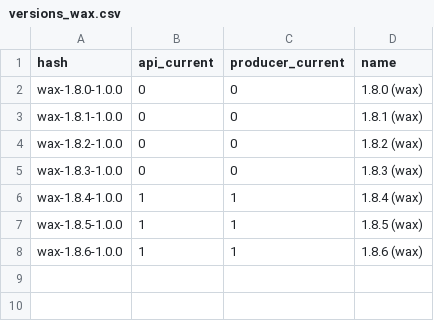
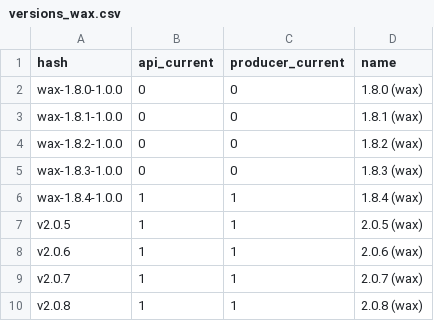
Before and after one commit to EOS-Nation/bpvalidate, a CSV file: config/versions_wax.csv, drawn as a sheet.

Commit message:
add wax versions

```diff
--- a/config/versions_wax.csv
+++ b/config/versions_wax.csv
@@ -6,3 +6,5 @@ wax-1.8.3-1.0.0,0,0,1.8.3 (wax)
 wax-1.8.4-1.0.0,1,1,1.8.4 (wax)
-wax-1.8.5-1.0.0,1,1,1.8.5 (wax)
-wax-1.8.6-1.0.0,1,1,1.8.6 (wax)
+v2.0.5,1,1,2.0.5 (wax)
+v2.0.6,1,1,2.0.6 (wax)
+v2.0.7,1,1,2.0.7 (wax)
+v2.0.8,1,1,2.0.8 (wax)
```
